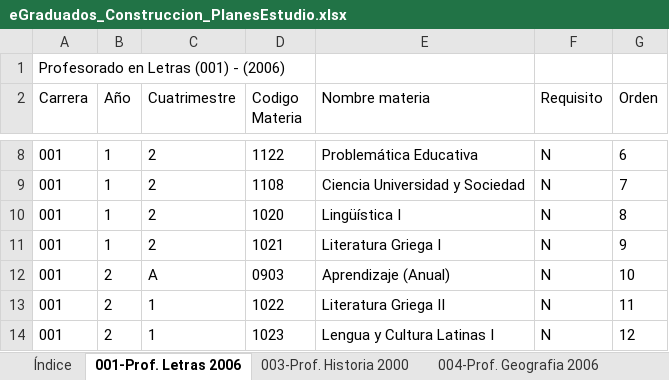
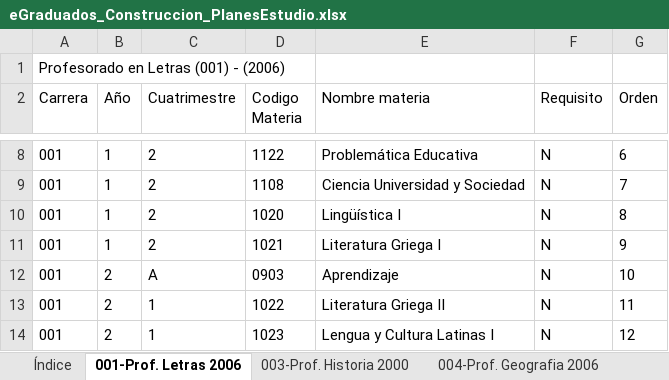
Before and after one commit to SantillanDottaLucas/eGraduados, an Excel workbook: A-Documentacion/C-Construccion/eGraduados_Construccion_PlanesEstudio.xlsx, sheet 001-Prof. Letras 2006, drawn as a sheet; only a part is shown, gaps mark what is left out; values as stored, in another font and other column widths than the file's, no borders; table styles not drawn; the diff names each change by its address in the sheet, - before the commit and + after, or states it on an @@ line.

```diff
--- a/A-Documentacion/C-Construccion/eGraduados_Construccion_PlanesEstudio.xlsx (sheet 001-Prof. Letras 2006)
+++ b/A-Documentacion/C-Construccion/eGraduados_Construccion_PlanesEstudio.xlsx (sheet 001-Prof. Letras 2006)
-E12 (Nombre materia): Aprendizaje (Anual)
+E12 (Nombre materia): Aprendizaje
```
Also changed, not shown: sheet Índice, 15 other files.
